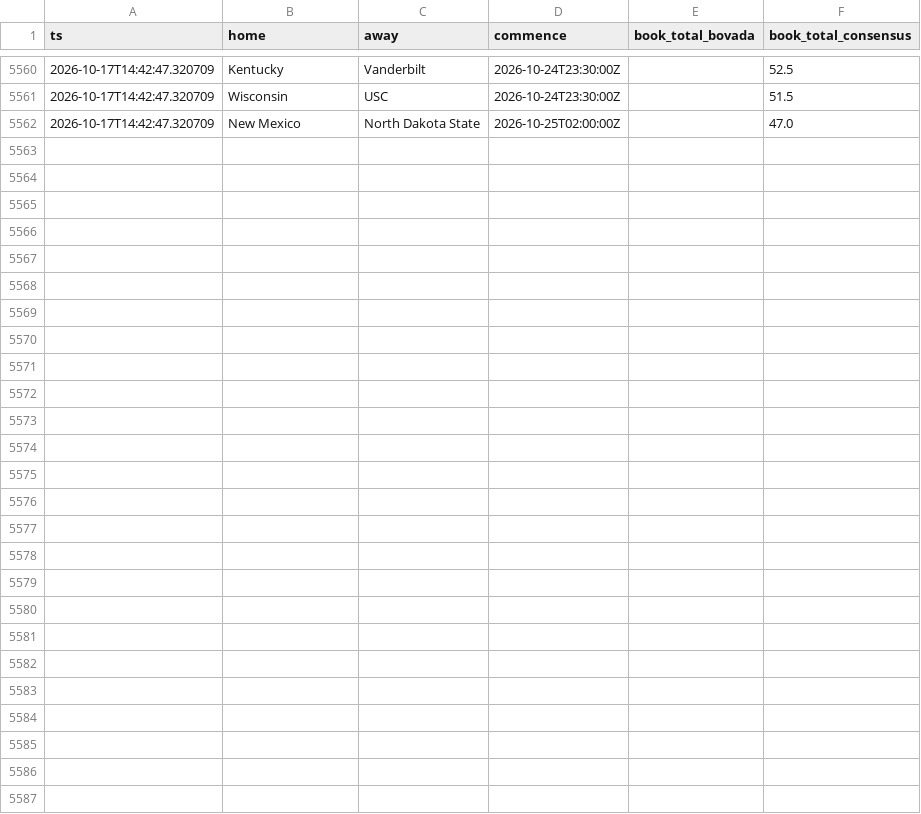
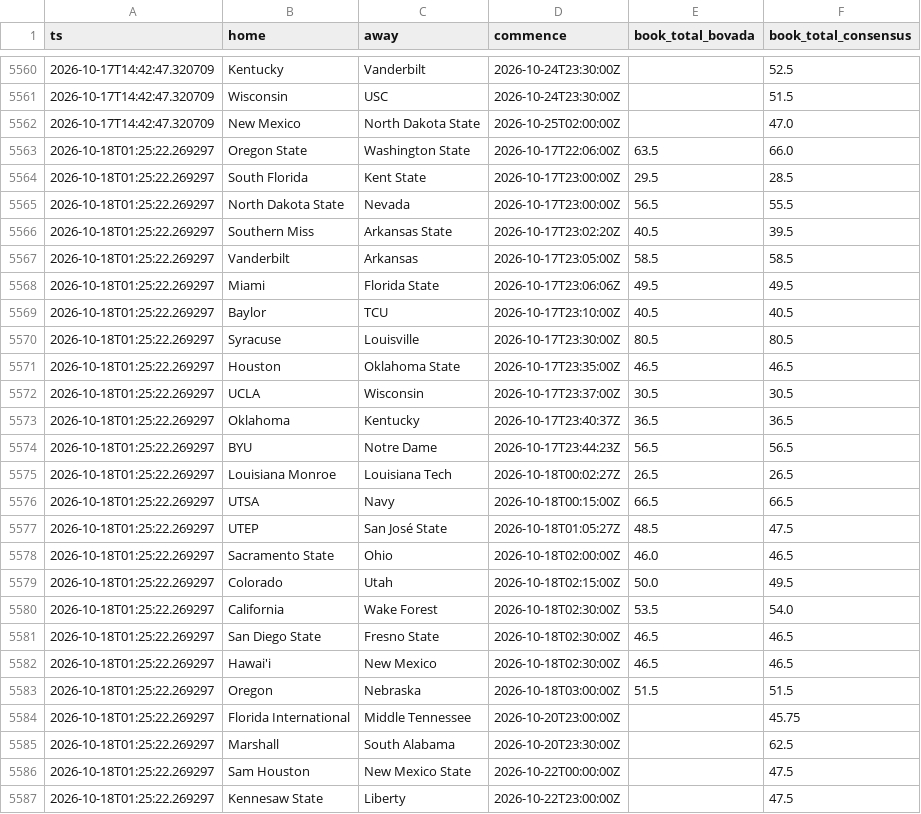
Before and after one commit to aberni03/ncaaf-totals-edge, a CSV file: out/odds_snapshots.csv, drawn as a sheet; only a part is shown, gaps mark what is left out; the diff names each change by its address in the sheet, - before the commit and + after, or states it on an @@ line.

```diff
--- a/out/odds_snapshots.csv
+++ b/out/odds_snapshots.csv
+row 5563: 2026-10-18T01:25:22.269297 | Oregon State | Washington State | 2026-10-17T22:06:00Z | 63.5 | 66.0
+row 5564: 2026-10-18T01:25:22.269297 | South Florida | Kent State | 2026-10-17T23:00:00Z | 29.5 | 28.5
+row 5565: 2026-10-18T01:25:22.269297 | North Dakota State | Nevada | 2026-10-17T23:00:00Z | 56.5 | 55.5
+row 5566: 2026-10-18T01:25:22.269297 | Southern Miss | Arkansas State | 2026-10-17T23:02:20Z | 40.5 | 39.5
+row 5567: 2026-10-18T01:25:22.269297 | Vanderbilt | Arkansas | 2026-10-17T23:05:00Z | 58.5 | 58.5
+row 5568: 2026-10-18T01:25:22.269297 | Miami | Florida State | 2026-10-17T23:06:06Z | 49.5 | 49.5
+row 5569: 2026-10-18T01:25:22.269297 | Baylor | TCU | 2026-10-17T23:10:00Z | 40.5 | 40.5
+row 5570: 2026-10-18T01:25:22.269297 | Syracuse | Louisville | 2026-10-17T23:30:00Z | 80.5 | 80.5
+row 5571: 2026-10-18T01:25:22.269297 | Houston | Oklahoma State | 2026-10-17T23:35:00Z | 46.5 | 46.5
+row 5572: 2026-10-18T01:25:22.269297 | UCLA | Wisconsin | 2026-10-17T23:37:00Z | 30.5 | 30.5
+row 5573: 2026-10-18T01:25:22.269297 | Oklahoma | Kentucky | 2026-10-17T23:40:37Z | 36.5 | 36.5
+row 5574: 2026-10-18T01:25:22.269297 | BYU | Notre Dame | 2026-10-17T23:44:23Z | 56.5 | 56.5
+row 5575: 2026-10-18T01:25:22.269297 | Louisiana Monroe | Louisiana Tech | 2026-10-18T00:02:27Z | 26.5 | 26.5
+row 5576: 2026-10-18T01:25:22.269297 | UTSA | Navy | 2026-10-18T00:15:00Z | 66.5 | 66.5
+row 5577: 2026-10-18T01:25:22.269297 | UTEP | San José State | 2026-10-18T01:05:27Z | 48.5 | 47.5
+row 5578: 2026-10-18T01:25:22.269297 | Sacramento State | Ohio | 2026-10-18T02:00:00Z | 46.0 | 46.5
+row 5579: 2026-10-18T01:25:22.269297 | Colorado | Utah | 2026-10-18T02:15:00Z | 50.0 | 49.5
+row 5580: 2026-10-18T01:25:22.269297 | California | Wake Forest | 2026-10-18T02:30:00Z | 53.5 | 54.0
+row 5581: 2026-10-18T01:25:22.269297 | San Diego State | Fresno State | 2026-10-18T02:30:00Z | 46.5 | 46.5
+row 5582: 2026-10-18T01:25:22.269297 | Hawai'i | New Mexico | 2026-10-18T02:30:00Z | 46.5 | 46.5
+row 5583: 2026-10-18T01:25:22.269297 | Oregon | Nebraska | 2026-10-18T03:00:00Z | 51.5 | 51.5
+row 5584: 2026-10-18T01:25:22.269297 | Florida International | Middle Tennessee | 2026-10-20T23:00:00Z |  | 45.75
+row 5585: 2026-10-18T01:25:22.269297 | Marshall | South Alabama | 2026-10-20T23:30:00Z |  | 62.5
+row 5586: 2026-10-18T01:25:22.269297 | Sam Houston | New Mexico State | 2026-10-22T00:00:00Z |  | 47.5
+row 5587: 2026-10-18T01:25:22.269297 | Kennesaw State | Liberty | 2026-10-22T23:00:00Z |  | 47.5
```
Also changed, not shown: out/picks_log.csv, out/slate.csv, 6 other files.
